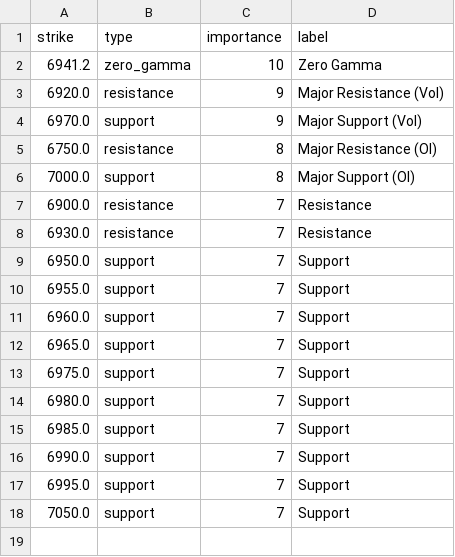
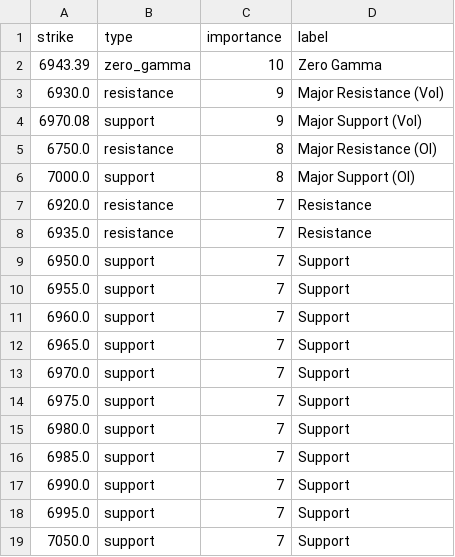
Before and after one commit to enzocosson/seed_enzocosson_gex, a CSV file: es_gex_levels_metadata.csv, drawn as a sheet.

```diff
--- a/es_gex_levels_metadata.csv
+++ b/es_gex_levels_metadata.csv
@@ -1,9 +1,9 @@
 strike,type,importance,label
-6941.2,zero_gamma,10,Zero Gamma
-6920.0,resistance,9,Major Resistance (Vol)
-6970.0,support,9,Major Support (Vol)
+6943.39,zero_gamma,10,Zero Gamma
+6930.0,resistance,9,Major Resistance (Vol)
+6970.08,support,9,Major Support (Vol)
 6750.0,resistance,8,Major Resistance (OI)
 7000.0,support,8,Major Support (OI)
-6900.0,resistance,7,Resistance
-6930.0,resistance,7,Resistance
+6920.0,resistance,7,Resistance
+6935.0,resistance,7,Resistance
 6950.0,support,7,Support
@@ -12,2 +12,3 @@ strike,type,importance,label
 6965.0,support,7,Support
+6970.0,support,7,Support
 6975.0,support,7,Support
```
Also changed, not shown: es_gex_levels.csv, nq_gex_levels.csv, 2 other files.
